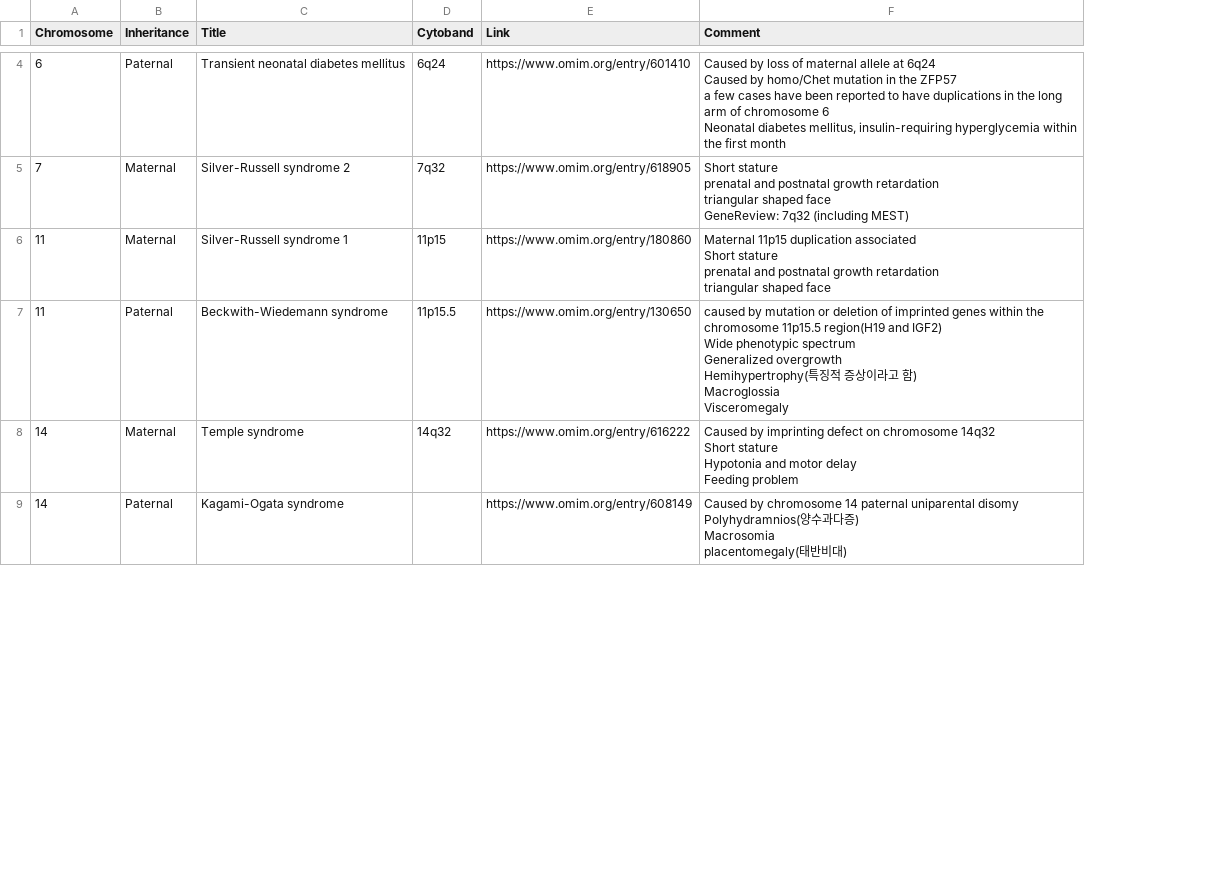
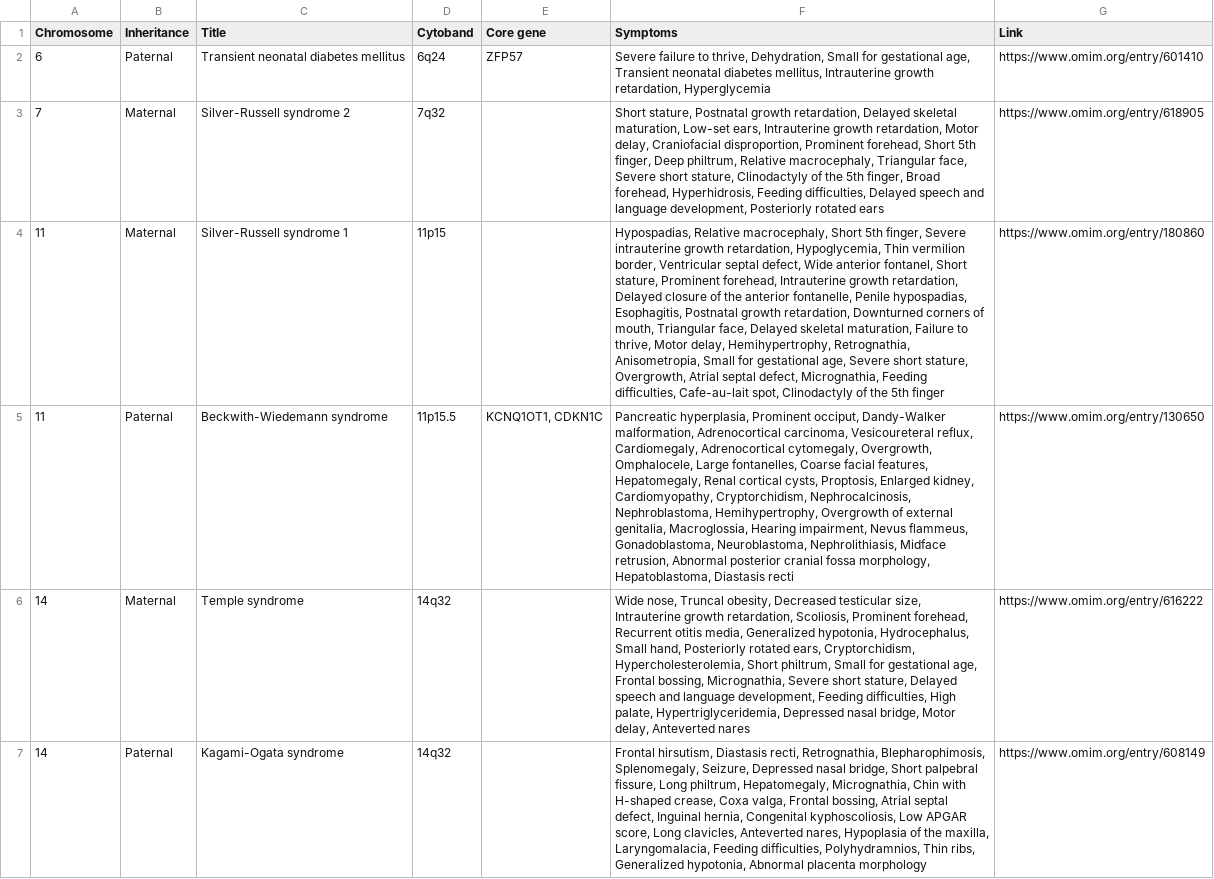
Before and after one commit to dsmoon0207/roh-visualizer-db, a CSV file: UPD_disease_DB.csv, drawn as a sheet; only a part is shown, gaps mark what is left out; removed rows and columns are numbered as before the commit, all else as after; ↵ is a line break in a cell; the diff covers the shown part only; the diff names each change by its address in the sheet, - before the commit and + after, or states it on an @@ line.

Commit message:
Add files via upload

```diff
--- a/UPD_disease_DB.csv
+++ b/UPD_disease_DB.csv
+column E (Core gene), rows 2-5: ZFP57 |  |  | KCNQ1OT1, CDKN1C
+column F (Symptoms), rows 2-7: Severe failure to thrive, Dehydration, Small for gestational age, Transient neonatal diabetes mellitus, Intrauterine growth retardation, Hyperglycemia | Short stature, Postnatal growth retardation, Delayed skeletal maturation, Low-set ears, Intrauterine growth retardation, Motor delay, Craniofacial disproportion, Prominent forehead, Short 5th finger, Deep philtrum, Relative macrocephaly, Triangular face, Severe short stature, Clinodactyly of the 5th finger, Broad forehead, Hyperhidrosis, Feeding difficulties, Delayed speech and language development, Posteriorly rotated ears | Hypospadias, Relative macrocephaly, Short 5th finger, Severe intrauterine growth retardation, Hypoglycemia, Thin vermilion border, Ventricular septal defect, Wide anterior fontanel, Short stature, Prominent forehead, Intrauterine growth retardation, Delayed closure of the anterior fontanelle, Penile hypospadias, Esophagitis, Postnatal growth retardation, Downturned corners of mouth, Triangular face, Delayed skeletal maturation, Failure to thrive, Motor delay, Hemihypertrophy, Retrognathia, Anisometropia, Small for gestational age, Severe short stature, Overgrowth, Atrial septal defect, Micrognathia, Feeding difficulties, Cafe-au-lait spot, Clinodactyly of the 5th finger | Pancreatic hyperplasia, Prominent occiput, Dandy-Walker malformation, Adrenocortical carcinoma, Vesicoureteral reflux, Cardiomegaly, Adrenocortical cytomegaly, Overgrowth, Omphalocele, Large fontanelles, Coarse facial features, Hepatomegaly, Renal cortical cysts, Proptosis, Enlarged kidney, Cardiomyopathy, Cryptorchidism, Nephrocalcinosis, Nephroblastoma, Hemihypertrophy, Overgrowth of external genitalia, Macroglossia, Hearing impairment, Nevus flammeus, Gonadoblastoma, Neuroblastoma, Nephrolithiasis, Midface retrusion, Abnormal posterior cranial fossa morphology, Hepatoblastoma, Diastasis recti | Wide nose, Truncal obesity, Decreased testicular size, Intrauterine growth retardation, Scoliosis, Prominent forehead, Recurrent otitis media, Generalized hypotonia, Hydrocephalus, Small hand, Posteriorly rotated ears, Cryptorchidism, Hypercholesterolemia, Short philtrum, Small for gestational age, Frontal bossing, Micrognathia, Severe short stature, Delayed speech and language development, Feeding difficulties, High palate, Hypertriglyceridemia, Depressed nasal bridge, Motor delay, Anteverted nares | Frontal hirsutism, Diastasis recti, Retrognathia, Blepharophimosis, Splenomegaly, Seizure, Depressed nasal bridge, Short palpebral fissure, Long philtrum, Hepatomegaly, Micrognathia, Chin with H-shaped crease, Coxa valga, Frontal bossing, Atrial septal defect, Inguinal hernia, Congenital kyphoscoliosis, Low APGAR score, Long clavicles, Anteverted nares, Hypoplasia of the maxilla, Laryngomalacia, Feeding difficulties, Polyhydramnios, Thin ribs, Generalized hypotonia, Abnormal placenta morphology
-column F (Comment), rows 4-9: Caused by loss of maternal allele at 6q24 ↵ Caused by homo/Chet mutation in the ZFP57 ↵ a few cases have been reported to have duplications in the long arm of chromosome 6 ↵ Neonatal diabetes mellitus, insulin-requiring hyperglycemia within the first month | Short stature ↵ prenatal and postnatal growth retardation ↵ triangular shaped face ↵ GeneReview: 7q32 (including MEST) | Maternal 11p15 duplication associated ↵ Short stature ↵ prenatal and postnatal growth retardation ↵ triangular shaped face | caused by mutation or deletion of imprinted genes within the chromosome 11p15.5 region(H19 and IGF2) ↵ Wide phenotypic spectrum ↵ Generalized overgrowth ↵ Hemihypertrophy(특징적 증상이라고 함) ↵ Macroglossia ↵ Visceromegaly | Caused by imprinting defect on chromosome 14q32 ↵ Short stature ↵ Hypotonia and motor delay ↵ Feeding problem | Caused by chromosome 14 paternal uniparental disomy ↵ Polyhydramnios(양수과다증) ↵ Macrosomia ↵ placentomegaly(태반비대)
-D7 (Cytoband): (empty)
+D7 (Cytoband): 14q32
```
Also changed, not shown: 2 removed rows and 3 edited cells elsewhere in this file.
